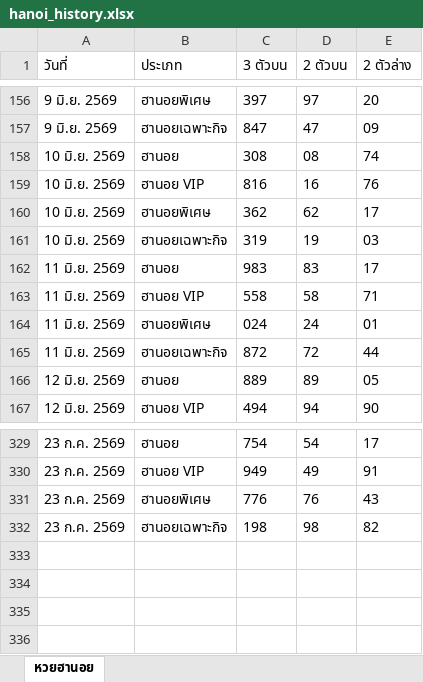
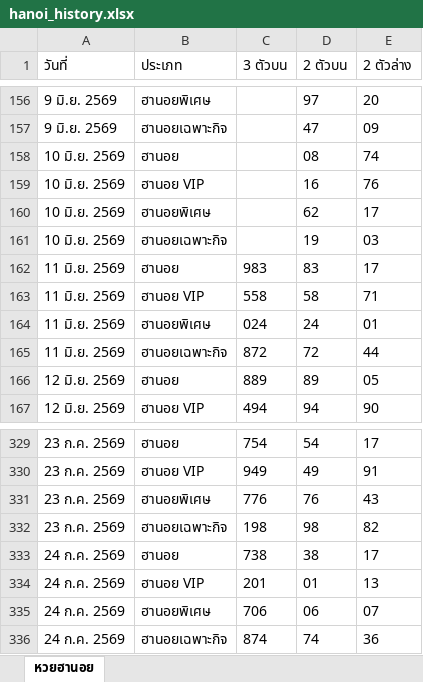
Before and after one commit to thitiphorn-data/lekdee-lao-lottery, an Excel workbook: hanoi_history.xlsx, sheet หวยฮานอย, drawn as a sheet; only a part is shown, gaps mark what is left out; values as stored, in another font and other column widths than the file's, no borders; the diff covers the shown part only; the diff names each change by its address in the sheet, - before the commit and + after, or states it on an @@ line.

```diff
--- a/hanoi_history.xlsx (sheet หวยฮานอย)
+++ b/hanoi_history.xlsx (sheet หวยฮานอย)
-C156 (3 ตัวบน): 397
+C156 (3 ตัวบน): (empty)
-C157 (3 ตัวบน): 847
+C157 (3 ตัวบน): (empty)
-C158 (3 ตัวบน): 308
+C158 (3 ตัวบน): (empty)
-C159 (3 ตัวบน): 816
+C159 (3 ตัวบน): (empty)
-C160 (3 ตัวบน): 362
+C160 (3 ตัวบน): (empty)
-C161 (3 ตัวบน): 319
+C161 (3 ตัวบน): (empty)
+row 333: 24 ก.ค. 2569 | ฮานอย | 738 | 38 | 17
+row 334: 24 ก.ค. 2569 | ฮานอย VIP | 201 | 01 | 13
+row 335: 24 ก.ค. 2569 | ฮานอยพิเศษ | 706 | 06 | 07
+row 336: 24 ก.ค. 2569 | ฮานอยเฉพาะกิจ | 874 | 74 | 36
```
Also changed, not shown: 54 edited cells elsewhere in this sheet, lao_history.xlsx, 6 other files.
